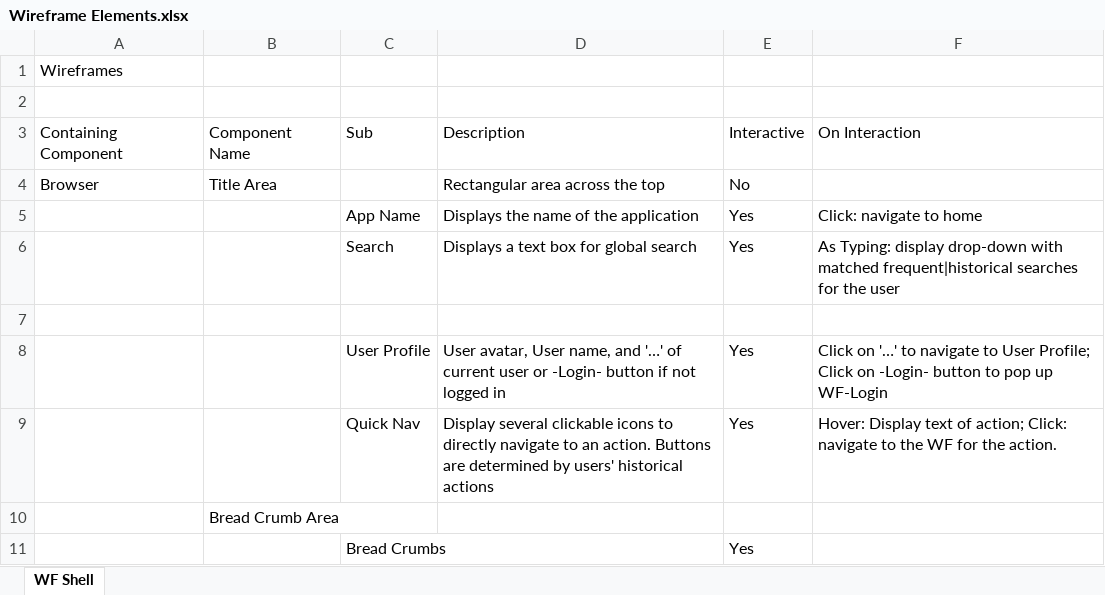
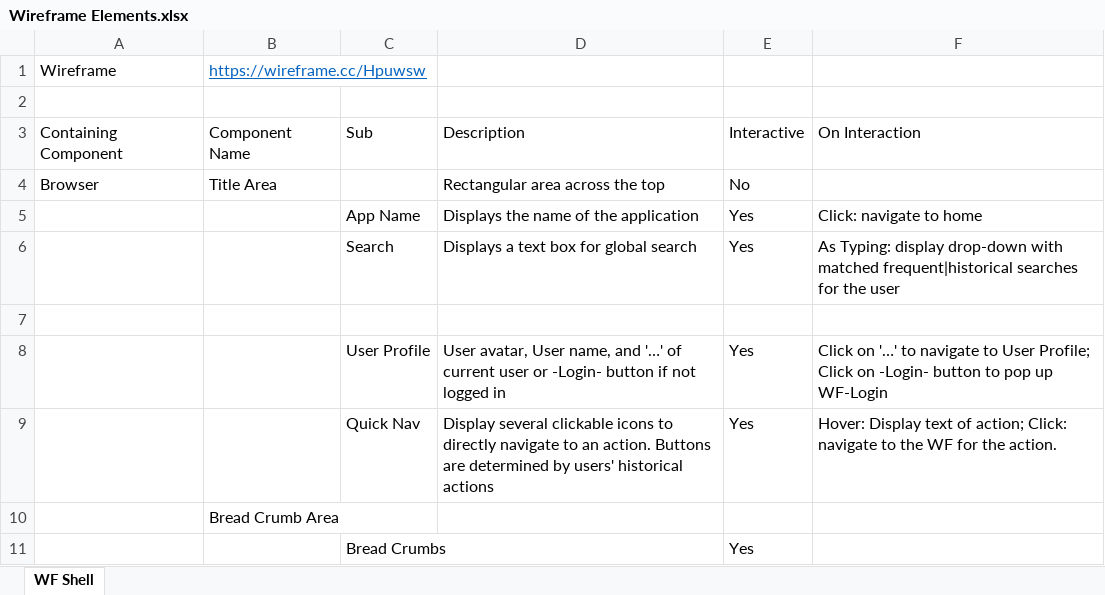
Before and after one commit to kicker3082/LeagueManager, an Excel workbook: Design/UI/Wireframes/Wireframe Elements.xlsx, sheet WF Shell, drawn as a sheet; values as stored, in another font and other column widths than the file's, no borders; removed rows and columns are numbered as before the commit, all else as after; the diff names each change by its address in the sheet, - before the commit and + after, or states it on an @@ line.

Commit message:
Added url to wireframe workbook

```diff
--- a/Design/UI/Wireframes/Wireframe Elements.xlsx (sheet WF Shell)
+++ b/Design/UI/Wireframes/Wireframe Elements.xlsx (sheet WF Shell)
-row 1: Wireframes
+row 1: Wireframe | https://wireframe.cc/Hpuwsw
```
